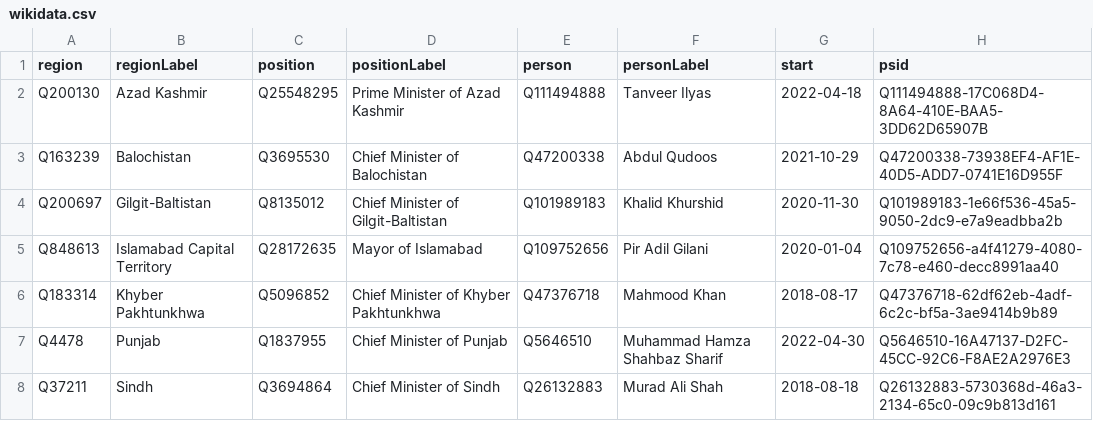
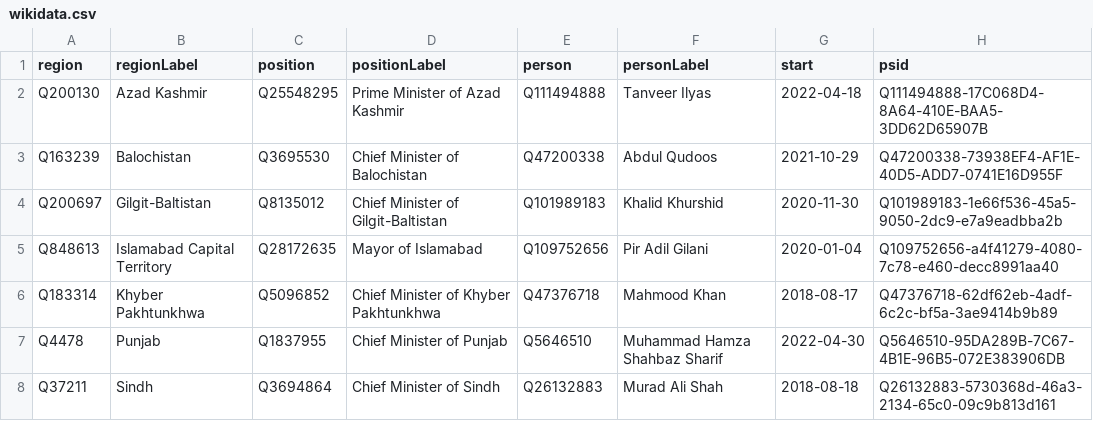
Before and after one commit to every-politician-scrapers/pakistan-ministers, a CSV file: sources/chief-ministers-enwiki/wikidata.csv, drawn as a sheet.

Commit message:
Compare external sources to Wikidata

```diff
--- a/sources/chief-ministers-enwiki/wikidata.csv
+++ b/sources/chief-ministers-enwiki/wikidata.csv
@@ -6,3 +6,3 @@ Q848613,Islamabad Capital Territory,Q28172635,Mayor of Islamabad,Q109752656,Pir
 Q183314,Khyber Pakhtunkhwa,Q5096852,Chief Minister of Khyber Pakhtunkhwa,Q47376718,Mahmood Khan,2018-08-17,Q47376718-62df62eb-4adf-6c2c-bf5a-3ae9414b9b89
-Q4478,Punjab,Q1837955,Chief Minister of Punjab,Q5646510,Muhammad Hamza Shahbaz Sharif,2022-04-30,Q5646510-16A47137-D2FC-45CC-92C6-F8AE2A2976E3
+Q4478,Punjab,Q1837955,Chief Minister of Punjab,Q5646510,Muhammad Hamza Shahbaz Sharif,2022-04-30,Q5646510-95DA289B-7C67-4B1E-96B5-072E383906DB
 Q37211,Sindh,Q3694864,Chief Minister of Sindh,Q26132883,Murad Ali Shah,2018-08-18,Q26132883-5730368d-46a3-2134-65c0-09c9b813d161
```
Also changed, not shown: sources/chief-ministers-enwiki/scraped.csv, sources/governors-enwiki/scraped.csv, 3 other files.
